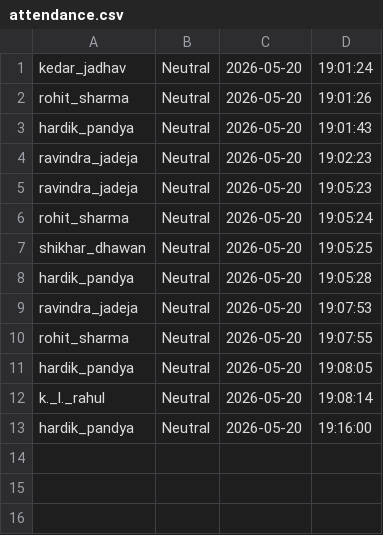
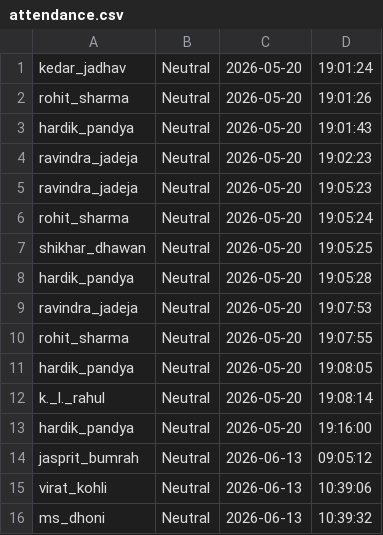
Before and after one commit to SinhaJi55/faceaidetect, a CSV file: database/attendance.csv, drawn as a sheet.

```diff
--- a/database/attendance.csv
+++ b/database/attendance.csv
@@ -13 +13,4 @@ k._l._rahul,Neutral,2026-05-20,19:08:14
 hardik_pandya,Neutral,2026-05-20,19:16:00
+jasprit_bumrah,Neutral,2026-06-13,09:05:12
+virat_kohli,Neutral,2026-06-13,10:39:06
+ms_dhoni,Neutral,2026-06-13,10:39:32
```
Also changed, not shown: 1 other file.
